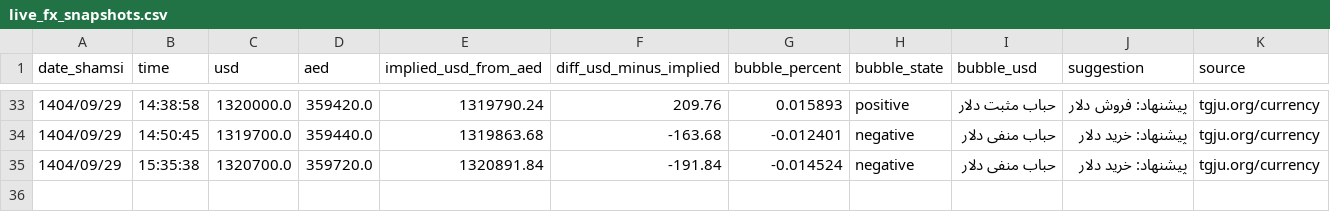
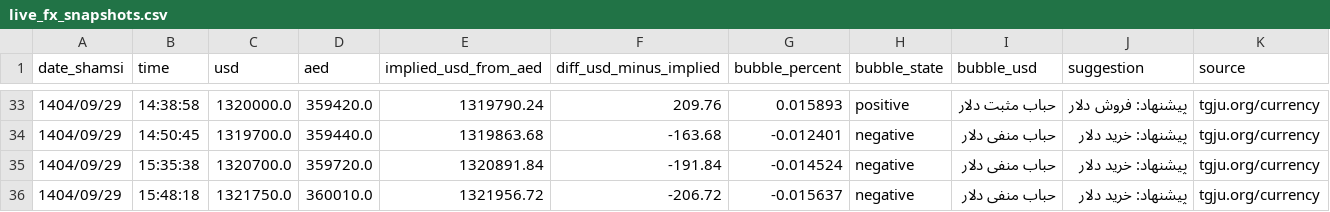
Before and after one commit to yavarka91-a11y/tgju-bubble-bot, a CSV file: live_fx_snapshots.csv, drawn as a sheet; only a part is shown, gaps mark what is left out; the diff names each change by its address in the sheet, - before the commit and + after, or states it on an @@ line.

```diff
--- a/live_fx_snapshots.csv
+++ b/live_fx_snapshots.csv
+row 36: 1404/09/29 | 15:48:18 | 1321750.0 | 360010.0 | 1321956.72 | -206.72 | -0.015637 | negative | حباب منفی دلار | پیشنهاد: خرید دلار | tgju.org/currency
```
Also changed, not shown: 1 other file.
